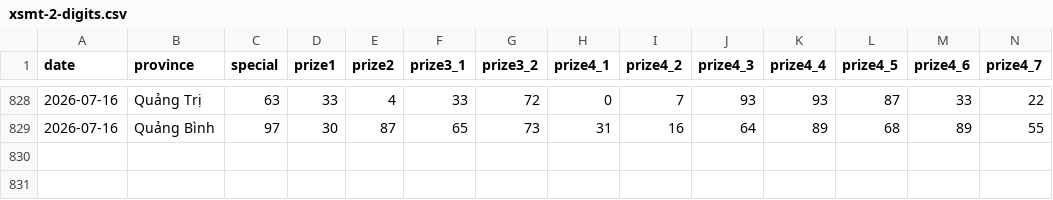
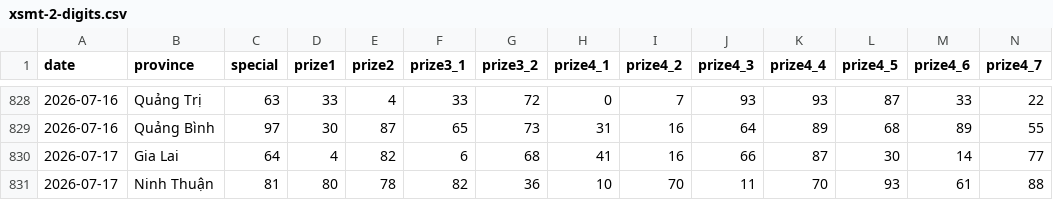
Before and after one commit to aloha123890/vietnam-lottery, a CSV file: data/xsmt-2-digits.csv, drawn as a sheet; only a part is shown, gaps mark what is left out; rows hold the shown columns only; the diff names each change by its address in the sheet, - before the commit and + after, or states it on an @@ line.

```diff
--- a/data/xsmt-2-digits.csv
+++ b/data/xsmt-2-digits.csv
+row 830: 2026-07-17 | Gia Lai | 64 | 4 | 82 | 6 | 68 | 41 | 16 | 66 | 87 | 30 | 14 | 77
+row 831: 2026-07-17 | Ninh Thuận | 81 | 80 | 78 | 82 | 36 | 10 | 70 | 11 | 70 | 93 | 61 | 88
```
Also changed, not shown: data/xsmt-sparse.csv, data/xsmt.csv, 8 other files.
